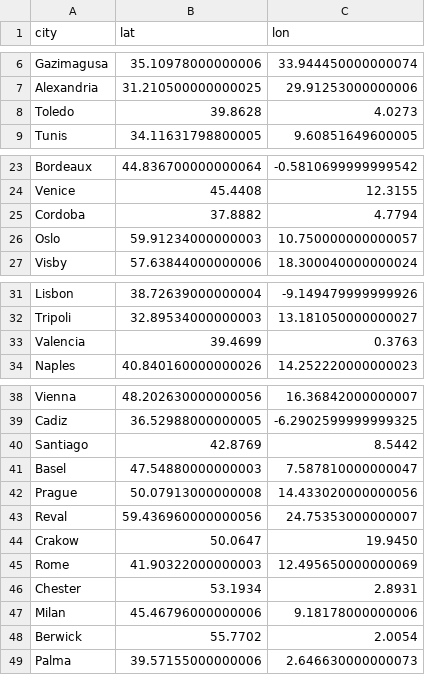
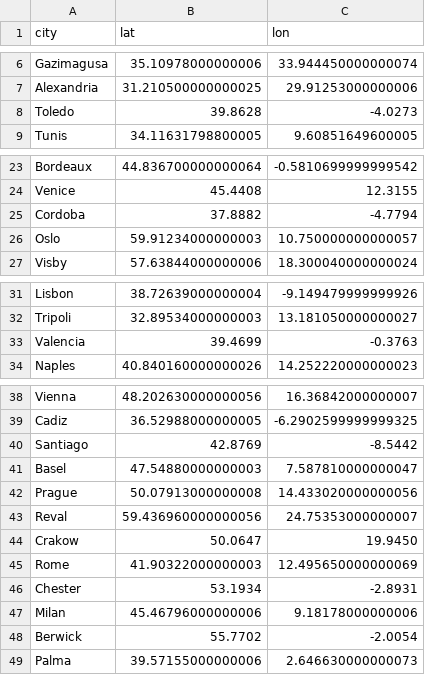
Before and after one commit to dirkhovy/dirkhovy.github.io, a TSV file: static/course_data/trade_cities.tsv, drawn as a sheet; only a part is shown, gaps mark what is left out.

Commit message:
course data networks

```diff
--- a/static/course_data/trade_cities.tsv
+++ b/static/course_data/trade_cities.tsv
@@ -7,3 +7,3 @@ Gazimagusa	35.10978000000006	33.944450000000074
 Alexandria	31.210500000000025	29.91253000000006
-Toledo	39.8628	4.0273
+Toledo	39.8628	-4.0273
 Tunis	34.11631798800005	9.60851649600005
@@ -24,3 +24,3 @@ Bordeaux	44.836700000000064	-0.5810699999999542
 Venice	45.4408	12.3155
-Cordoba	37.8882	4.7794
+Cordoba	37.8882	-4.7794
 Oslo	59.91234000000003	10.750000000000057
@@ -32,3 +32,3 @@ Lisbon	38.72639000000004	-9.149479999999926
 Tripoli	32.89534000000003	13.181050000000027
-Valencia	39.4699	0.3763
+Valencia	39.4699	-0.3763
 Naples	40.840160000000026	14.252220000000023
@@ -39,3 +39,3 @@ Vienna	48.202630000000056	16.36842000000007
 Cadiz	36.52988000000005	-6.2902599999999325
-Santiago	42.8769	8.5442
+Santiago	42.8769	-8.5442
 Basel	47.54880000000003	7.587810000000047
@@ -45,5 +45,5 @@ Crakow	50.0647	19.9450
 Rome	41.90322000000003	12.495650000000069
-Chester	53.1934	2.8931
+Chester	53.1934	-2.8931
 Milan	45.46796000000006	9.18178000000006
-Berwick	55.7702	2.0054
+Berwick	55.7702	-2.0054
 Palma	39.57155000000006	2.646630000000073
```
